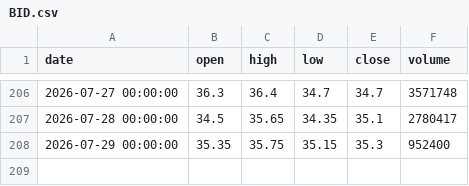
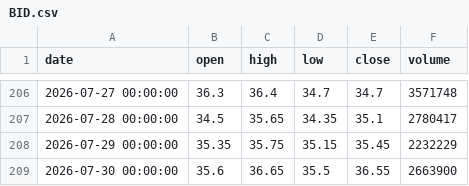
Before and after one commit to ALuong81/Find, a CSV file: data/market/BID.csv, drawn as a sheet; only a part is shown, gaps mark what is left out.

```diff
--- a/data/market/BID.csv
+++ b/data/market/BID.csv
@@ -207,2 +207,3 @@ date,open,high,low,close,volume
 2026-07-28 00:00:00,34.5,35.65,34.35,35.1,2780417
-2026-07-29 00:00:00,35.35,35.75,35.15,35.3,952400
+2026-07-29 00:00:00,35.35,35.75,35.15,35.45,2232229
+2026-07-30 00:00:00,35.6,36.65,35.5,36.55,2663900
```
Also changed, not shown: data/market/AGR.csv, data/market/DBC.csv, 28 other files.
